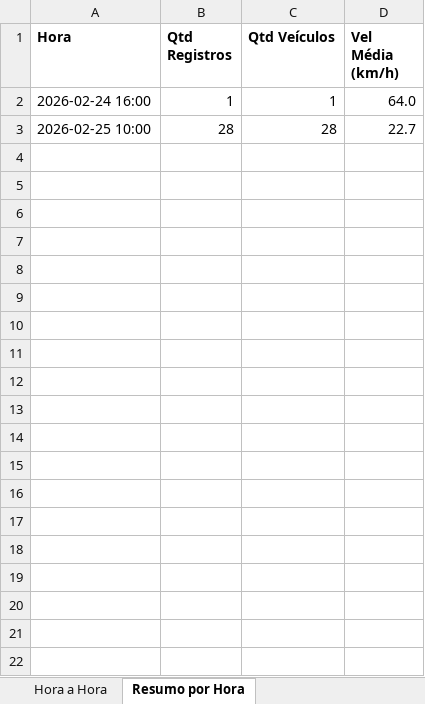
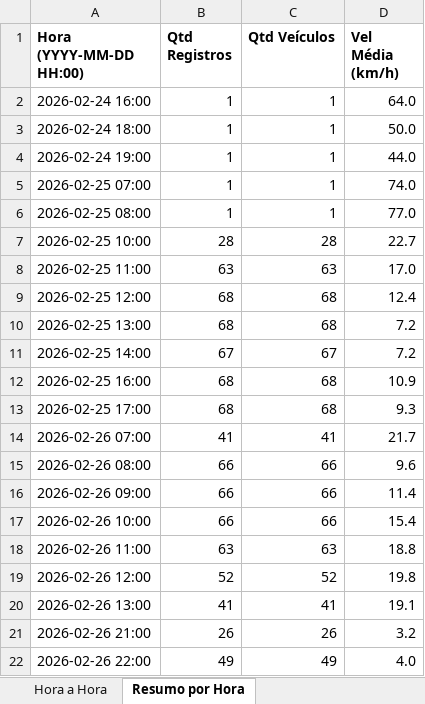
Before and after one commit to aroldo885/onixsaT, an Excel workbook: saida/relatorio_posicoes_hora_a_hora_COM_PLACA.xlsx, sheet Resumo por Hora, drawn as a sheet; values as stored, in another font and other column widths than the file's, no borders; the diff names each change by its address in the sheet, - before the commit and + after, or states it on an @@ line.

```diff
--- a/saida/relatorio_posicoes_hora_a_hora_COM_PLACA.xlsx (sheet Resumo por Hora)
+++ b/saida/relatorio_posicoes_hora_a_hora_COM_PLACA.xlsx (sheet Resumo por Hora)
-A1: Hora
+A1: Hora (YYYY-MM-DD HH:00)
+row 3: 2026-02-24 18:00 | 1 | 1 | 50.0
+row 4: 2026-02-24 19:00 | 1 | 1 | 44.0
+row 5: 2026-02-25 07:00 | 1 | 1 | 74.0
+row 6: 2026-02-25 08:00 | 1 | 1 | 77.0
+row 8: 2026-02-25 11:00 | 63 | 63 | 17.0
+row 9: 2026-02-25 12:00 | 68 | 68 | 12.4
+row 10: 2026-02-25 13:00 | 68 | 68 | 7.2
+row 11: 2026-02-25 14:00 | 67 | 67 | 7.2
+row 12: 2026-02-25 16:00 | 68 | 68 | 10.9
+row 13: 2026-02-25 17:00 | 68 | 68 | 9.3
+row 14: 2026-02-26 07:00 | 41 | 41 | 21.7
+row 15: 2026-02-26 08:00 | 66 | 66 | 9.6
+row 16: 2026-02-26 09:00 | 66 | 66 | 11.4
+row 17: 2026-02-26 10:00 | 66 | 66 | 15.4
+row 18: 2026-02-26 11:00 | 63 | 63 | 18.8
+row 19: 2026-02-26 12:00 | 52 | 52 | 19.8
+row 20: 2026-02-26 13:00 | 41 | 41 | 19.1
+row 21: 2026-02-26 21:00 | 26 | 26 | 3.2
+row 22: 2026-02-26 22:00 | 49 | 49 | 4.0
```
Also changed, not shown: sheet Hora a Hora, saida/relatorio_posicoes_hora_a_hora.xlsx, 8 other files.
